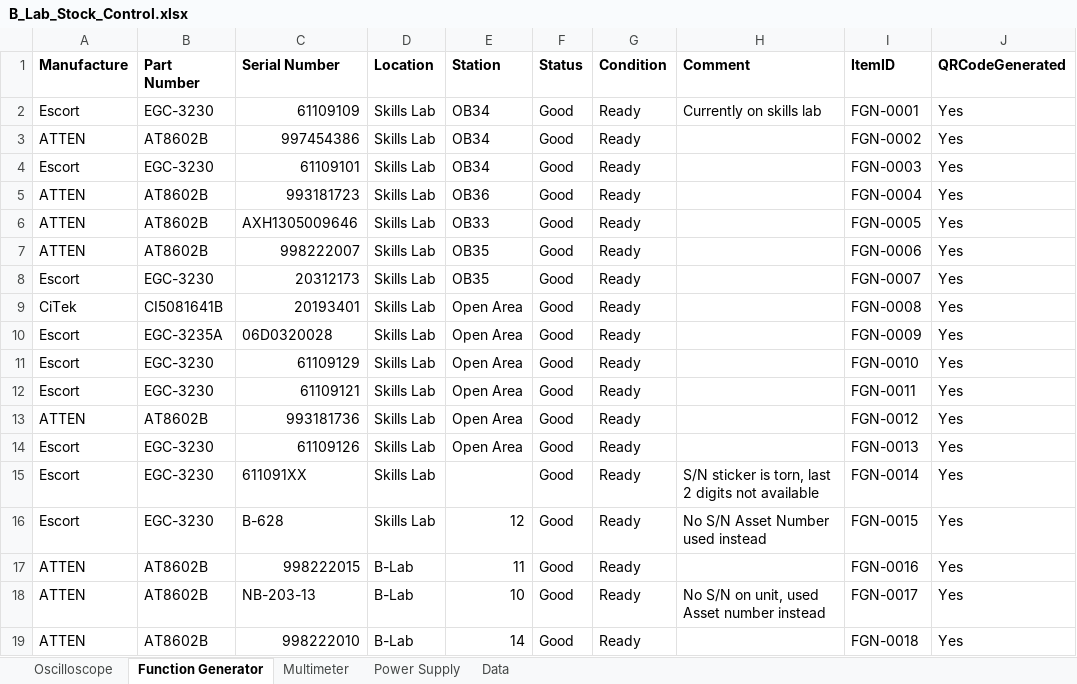
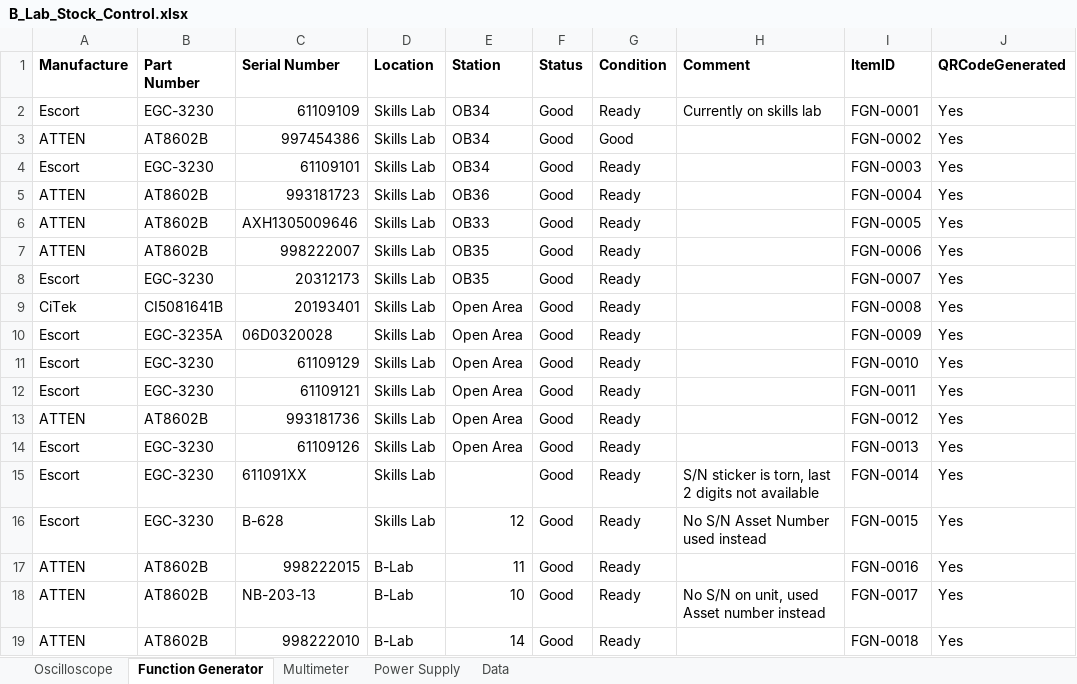
Before and after one commit to Paulkk156/Wits-Files, an Excel workbook: B_Lab_Stock_Control.xlsx, sheet Function Generator, drawn as a sheet; values as stored, in another font and other column widths than the file's, no borders; table styles not drawn; the diff names each change by its address in the sheet, - before the commit and + after, or states it on an @@ line.

Commit message:
B-Lab app: update Function Generator row 3 (FGN-0002)

```diff
--- a/B_Lab_Stock_Control.xlsx (sheet Function Generator)
+++ b/B_Lab_Stock_Control.xlsx (sheet Function Generator)
-G3 (Condition): Ready
+G3 (Condition): Good
```
